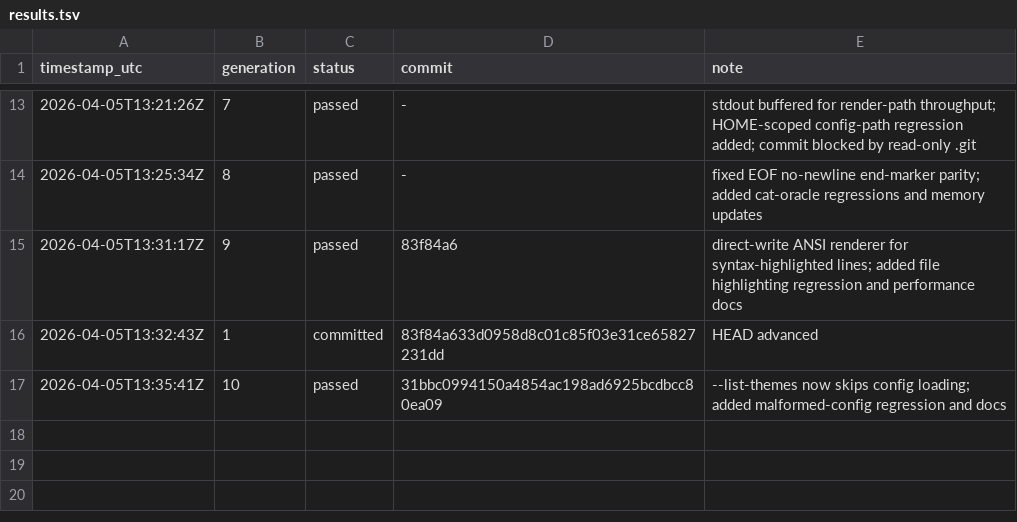
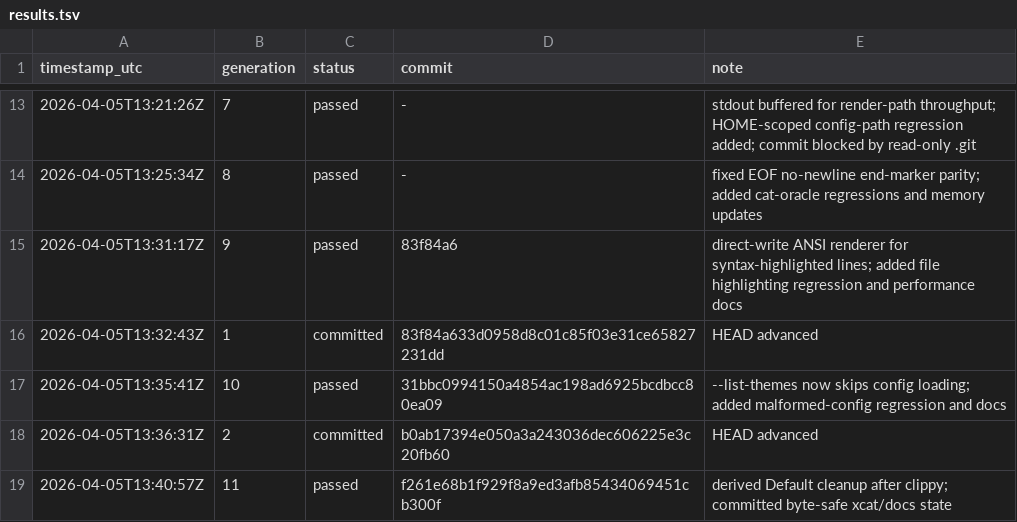
Before and after one commit to xueliang-zhong/xcat, a TSV file: results.tsv, drawn as a sheet; only a part is shown, gaps mark what is left out.

Commit message:
chore: record xcat run ledger

```diff
--- a/results.tsv
+++ b/results.tsv
@@ -17 +17,3 @@ timestamp_utc	generation	status	commit	note
 2026-04-05T13:35:41Z	10	passed	31bbc0994150a4854ac198ad6925bcdbcc80ea09	--list-themes now skips config loading; added malformed-config regression and docs
+2026-04-05T13:36:31Z	2	committed	b0ab17394e050a3a243036dec606225e3c20fb60	HEAD advanced
+2026-04-05T13:40:57Z	11	passed	f261e68b1f929f8a9ed3afb85434069451cb300f	derived Default cleanup after clippy; committed byte-safe xcat/docs state
```
